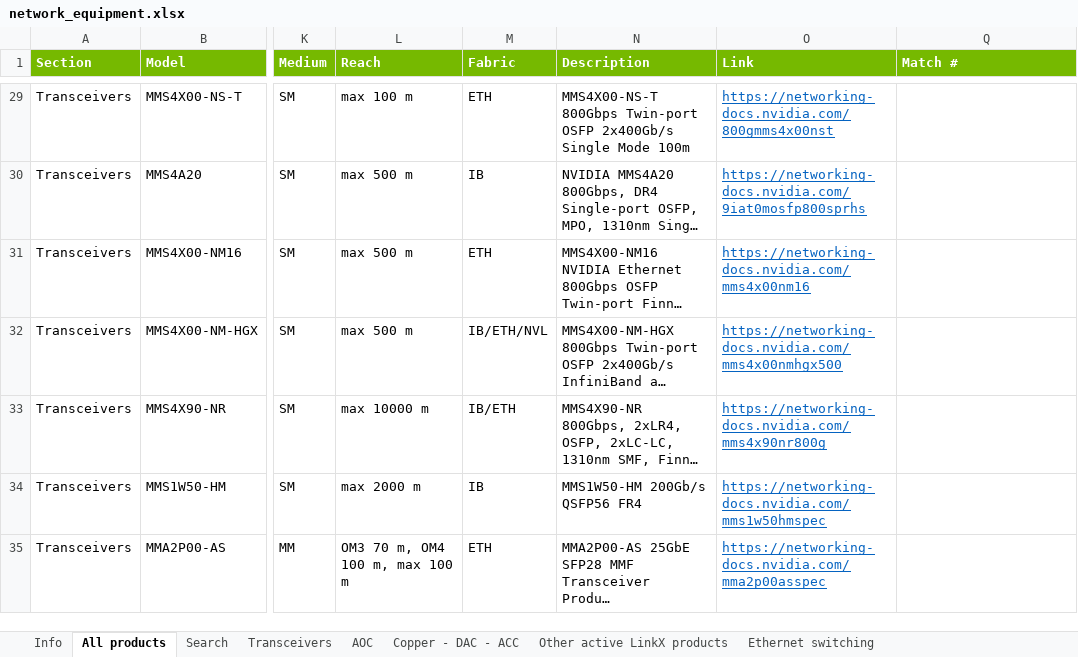
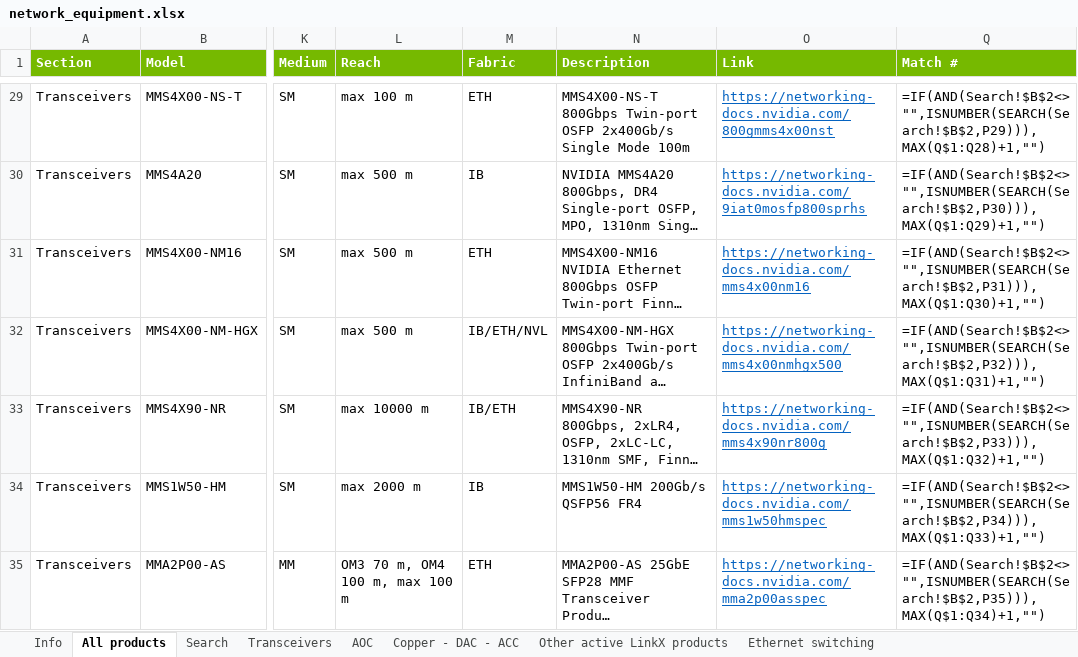
Before and after one commit to pi4-dev/nvidia-networking, an Excel workbook: network_equipment.xlsx, sheet All products, drawn as a sheet; only a part is shown, gaps mark what is left out; long unchanged cells end in …; values as stored, in another font and other column widths than the file's, no borders; formulas without a stored value are shown as written; charts and pictures not drawn; the diff covers the shown part only; the diff names each change by its address in the sheet, - before the commit and + after, or states it on an @@ line.

```diff
--- a/network_equipment.xlsx (sheet All products)
+++ b/network_equipment.xlsx (sheet All products)
-Q29 (Match #): (empty)
+Q29 (Match #): =IF(AND(Search!$B$2<>"",ISNUMBER(SEARCH(Search!$B$2,P29))),MAX(Q$1:Q28)+1,"")
-Q30 (Match #): (empty)
+Q30 (Match #): =IF(AND(Search!$B$2<>"",ISNUMBER(SEARCH(Search!$B$2,P30))),MAX(Q$1:Q29)+1,"")
-Q31 (Match #): (empty)
+Q31 (Match #): =IF(AND(Search!$B$2<>"",ISNUMBER(SEARCH(Search!$B$2,P31))),MAX(Q$1:Q30)+1,"")
-Q32 (Match #): (empty)
+Q32 (Match #): =IF(AND(Search!$B$2<>"",ISNUMBER(SEARCH(Search!$B$2,P32))),MAX(Q$1:Q31)+1,"")
-Q33 (Match #): (empty)
+Q33 (Match #): =IF(AND(Search!$B$2<>"",ISNUMBER(SEARCH(Search!$B$2,P33))),MAX(Q$1:Q32)+1,"")
-Q34 (Match #): (empty)
+Q34 (Match #): =IF(AND(Search!$B$2<>"",ISNUMBER(SEARCH(Search!$B$2,P34))),MAX(Q$1:Q33)+1,"")
-Q35 (Match #): (empty)
+Q35 (Match #): =IF(AND(Search!$B$2<>"",ISNUMBER(SEARCH(Search!$B$2,P35))),MAX(Q$1:Q34)+1,"")
```
Also changed, not shown: 105 edited cells elsewhere in this sheet, sheet Search, sheet Ethernet switching, sheet Info, hidden cells, charts or pictures.
